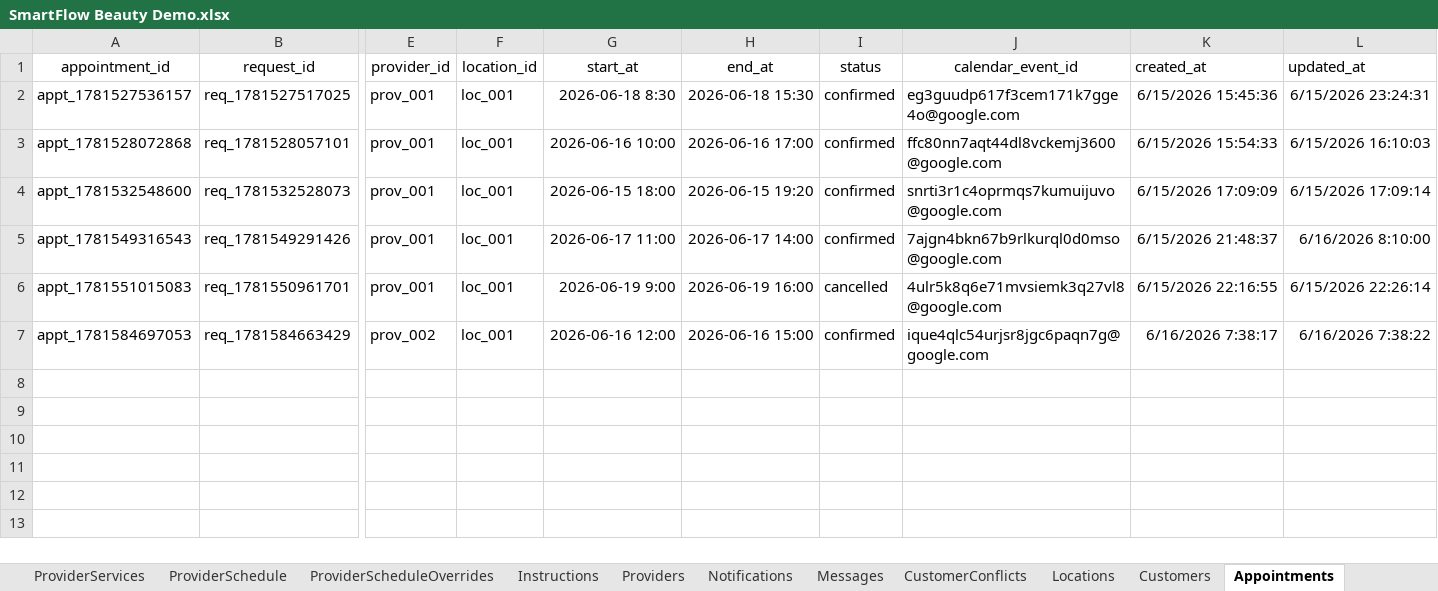
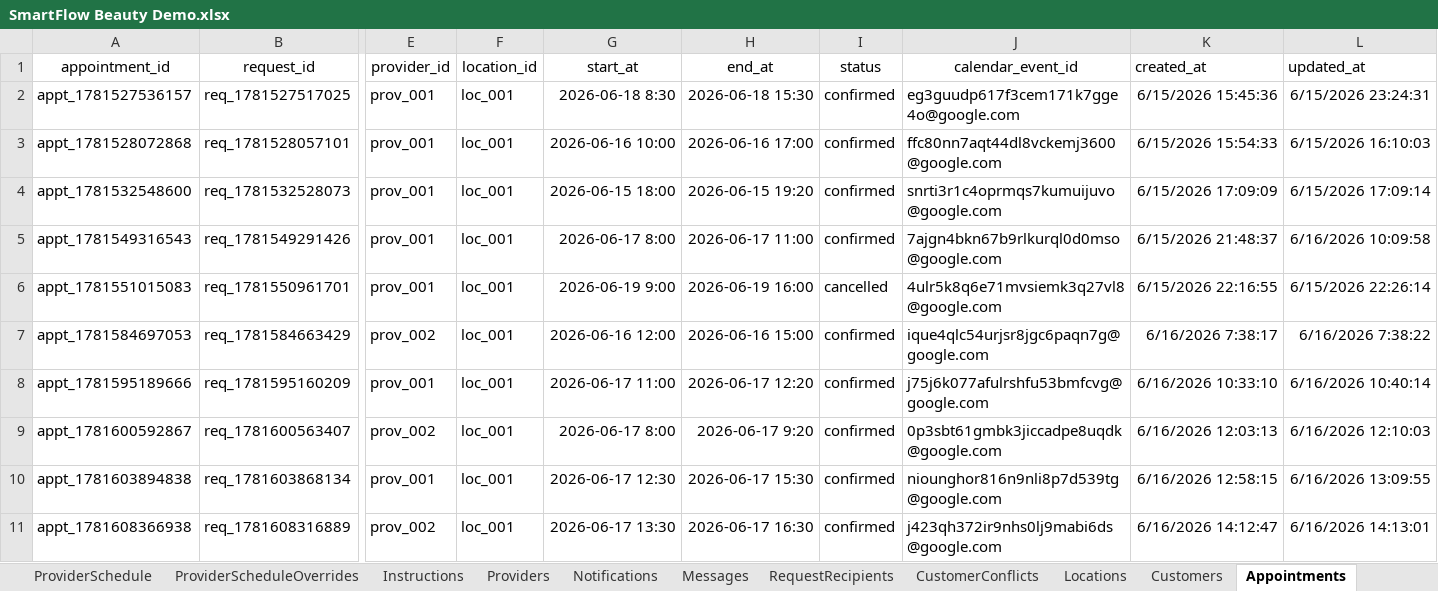
Before and after one commit to SergeyTsiganovskiy/smartflow-mvp, an Excel workbook: Docs/SmartFlow Beauty Demo.xlsx, sheet Appointments, drawn as a sheet; only a part is shown, gaps mark what is left out; values as stored, in another font and other column widths than the file's, no borders; charts and pictures not drawn; rows hold the shown columns only; the diff names each change by its address in the sheet, - before the commit and + after, or states it on an @@ line.

```diff
--- a/Docs/SmartFlow Beauty Demo.xlsx (sheet Appointments)
+++ b/Docs/SmartFlow Beauty Demo.xlsx (sheet Appointments)
+sheet tab: RequestRecipients
-G5 (start_at): 2026-06-17 11:00
+G5 (start_at): 2026-06-17 8:00
-H5 (end_at): 2026-06-17 14:00
+H5 (end_at): 2026-06-17 11:00
-L5 (updated_at): 6/16/2026 8:10:00
+L5 (updated_at): 6/16/2026 10:09:58
+row 8: appt_1781595189666 | req_1781595160209 | prov_001 | loc_001 | 2026-06-17 11:00 | 2026-06-17 12:20 | confirmed | j75j6k077afulrshfu53bmfcvg@google.com | 6/16/2026 10:33:10 | 6/16/2026 10:40:14
+row 9: appt_1781600592867 | req_1781600563407 | prov_002 | loc_001 | 2026-06-17 8:00 | 2026-06-17 9:20 | confirmed | 0p3sbt61gmbk3jiccadpe8uqdk@google.com | 6/16/2026 12:03:13 | 6/16/2026 12:10:03
+row 10: appt_1781603894838 | req_1781603868134 | prov_001 | loc_001 | 2026-06-17 12:30 | 2026-06-17 15:30 | confirmed | niounghor816n9nli8p7d539tg@google.com | 6/16/2026 12:58:15 | 6/16/2026 13:09:55
+row 11: appt_1781608366938 | req_1781608316889 | prov_002 | loc_001 | 2026-06-17 13:30 | 2026-06-17 16:30 | confirmed | j423qh372ir9nhs0lj9mabi6ds@google.com | 6/16/2026 14:12:47 | 6/16/2026 14:13:01
```
Also changed, not shown: sheet AuditLog, sheet RequestOptions, sheet Customers, sheet Requests, sheet Messages, sheet UserStates, 1 more sheet, charts or pictures, 10 other files.
